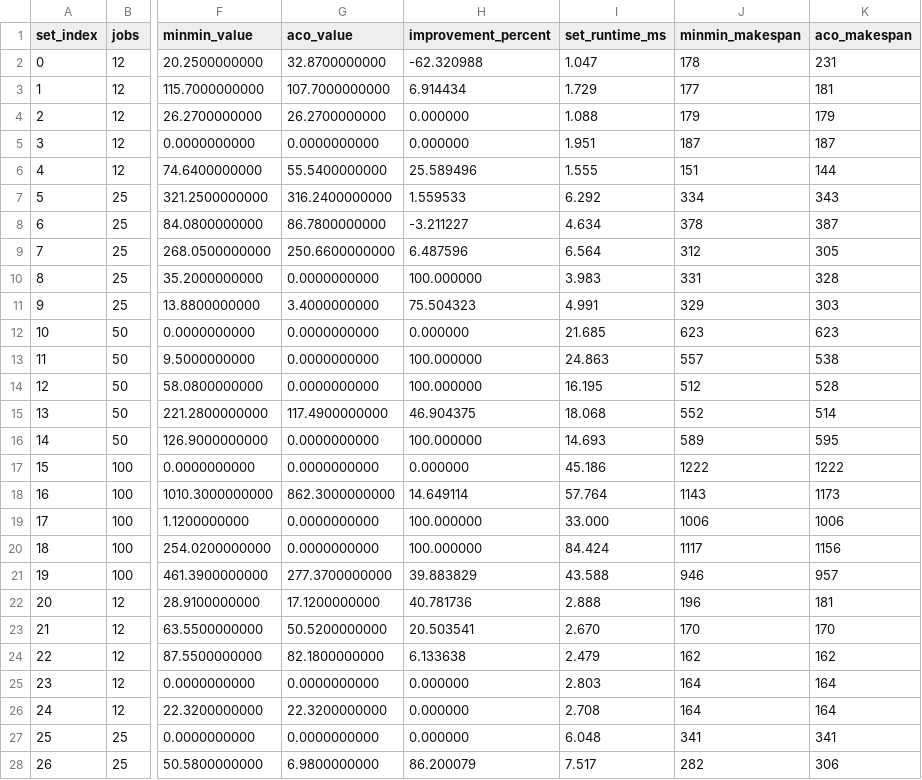
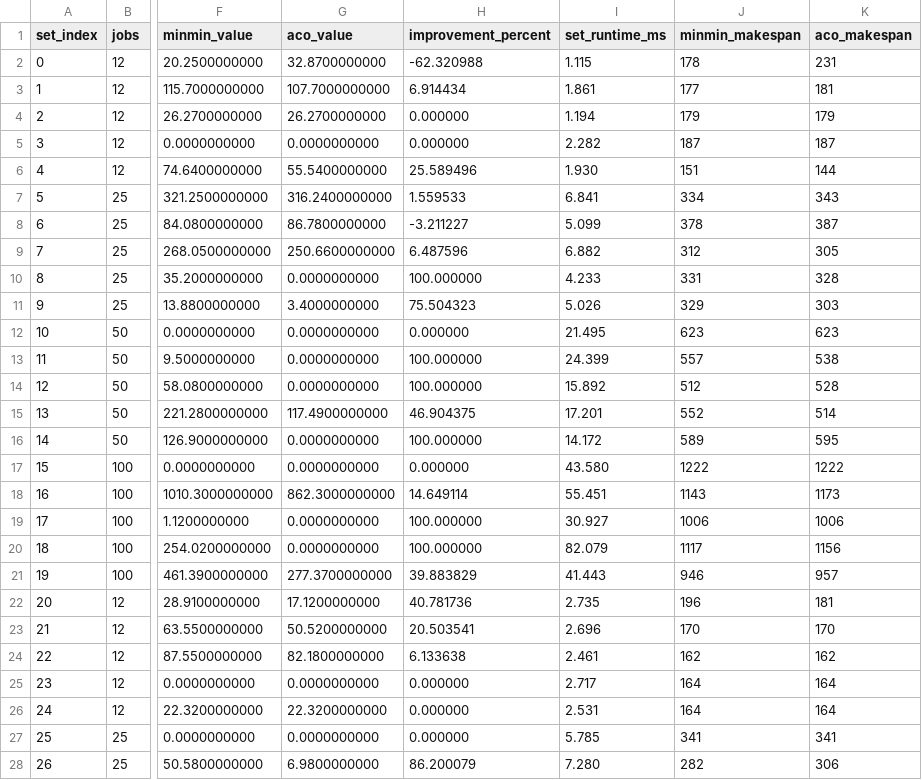
Before and after one commit to KarloKnezevic/Unrelated-Machines-Scheduling-ACO, a CSV file: results/dynamic_weighted_tardiness_0_119.csv, drawn as a sheet; only a part is shown, gaps mark what is left out; the diff covers the shown part only; the diff names each change by its address in the sheet, - before the commit and + after, or states it on an @@ line.

Commit message:
new results

```diff
--- a/results/dynamic_weighted_tardiness_0_119.csv
+++ b/results/dynamic_weighted_tardiness_0_119.csv
-I2 (set_runtime_ms): 1.047
+I2 (set_runtime_ms): 1.115
-I3 (set_runtime_ms): 1.729
+I3 (set_runtime_ms): 1.861
-I4 (set_runtime_ms): 1.088
+I4 (set_runtime_ms): 1.194
-I5 (set_runtime_ms): 1.951
+I5 (set_runtime_ms): 2.282
-I6 (set_runtime_ms): 1.555
+I6 (set_runtime_ms): 1.930
-I7 (set_runtime_ms): 6.292
+I7 (set_runtime_ms): 6.841
-I8 (set_runtime_ms): 4.634
+I8 (set_runtime_ms): 5.099
-I9 (set_runtime_ms): 6.564
+I9 (set_runtime_ms): 6.882
-I10 (set_runtime_ms): 3.983
+I10 (set_runtime_ms): 4.233
-I11 (set_runtime_ms): 4.991
+I11 (set_runtime_ms): 5.026
-I12 (set_runtime_ms): 21.685
+I12 (set_runtime_ms): 21.495
-I13 (set_runtime_ms): 24.863
+I13 (set_runtime_ms): 24.399
-I14 (set_runtime_ms): 16.195
+I14 (set_runtime_ms): 15.892
-I15 (set_runtime_ms): 18.068
+I15 (set_runtime_ms): 17.201
-I16 (set_runtime_ms): 14.693
+I16 (set_runtime_ms): 14.172
-I17 (set_runtime_ms): 45.186
+I17 (set_runtime_ms): 43.580
-I18 (set_runtime_ms): 57.764
+I18 (set_runtime_ms): 55.451
-I19 (set_runtime_ms): 33.000
+I19 (set_runtime_ms): 30.927
-I20 (set_runtime_ms): 84.424
+I20 (set_runtime_ms): 82.079
-I21 (set_runtime_ms): 43.588
+I21 (set_runtime_ms): 41.443
-I22 (set_runtime_ms): 2.888
+I22 (set_runtime_ms): 2.735
-I23 (set_runtime_ms): 2.670
+I23 (set_runtime_ms): 2.696
-I24 (set_runtime_ms): 2.479
+I24 (set_runtime_ms): 2.461
-I25 (set_runtime_ms): 2.803
+I25 (set_runtime_ms): 2.717
-I26 (set_runtime_ms): 2.708
+I26 (set_runtime_ms): 2.531
-I27 (set_runtime_ms): 6.048
+I27 (set_runtime_ms): 5.785
-I28 (set_runtime_ms): 7.517
+I28 (set_runtime_ms): 7.280
```
Also changed, not shown: 93 edited cells elsewhere in this file, results/static_makespan_0_119.csv.
